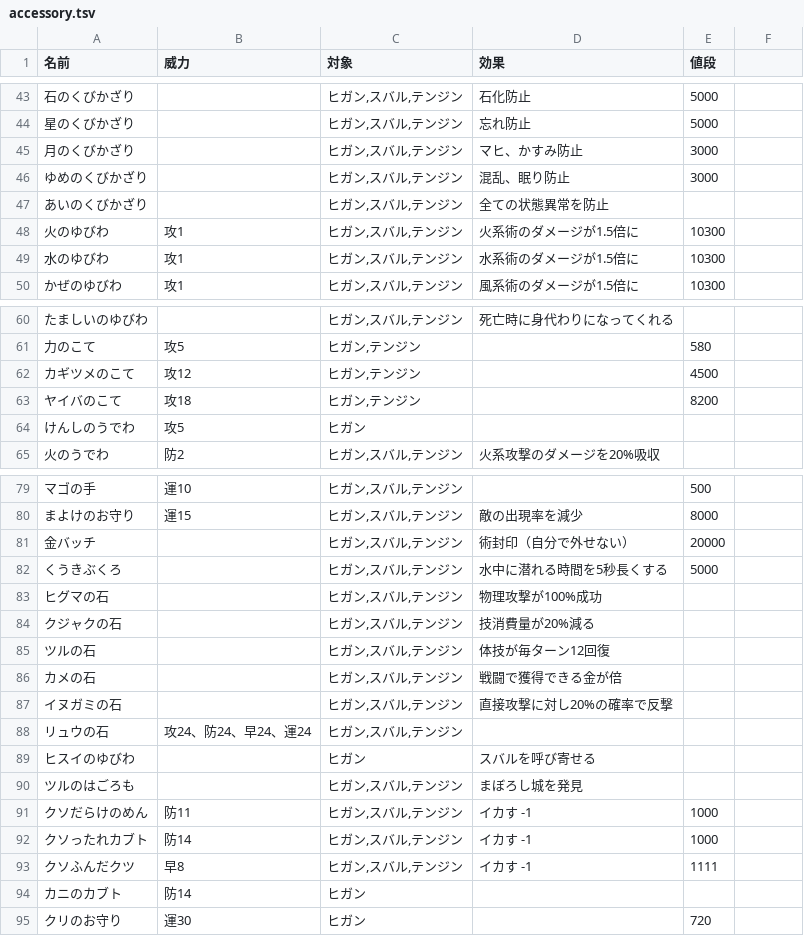
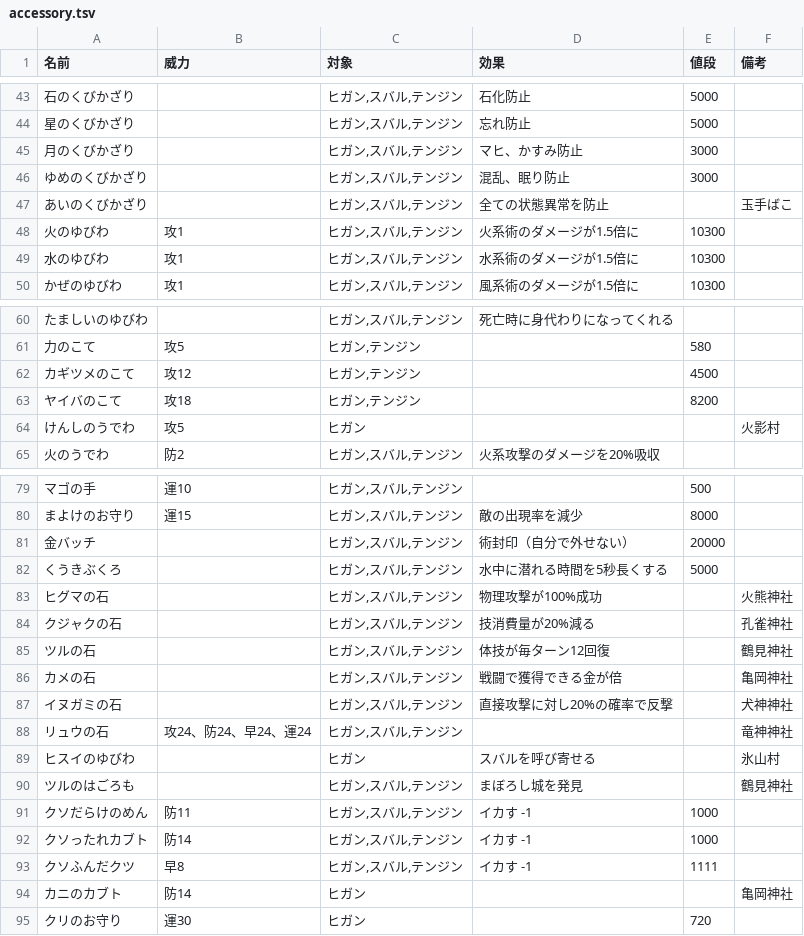
Before and after one commit to yoshitaka-k/feoe-zero, a TSV file: scripts/tsv/accessory.tsv, drawn as a sheet; only a part is shown, gaps mark what is left out; the diff names each change by its address in the sheet, - before the commit and + after, or states it on an @@ line.

```diff
--- a/scripts/tsv/accessory.tsv
+++ b/scripts/tsv/accessory.tsv
-F1: (empty)
+F1: 備考
-F47 (備考): (empty)
+F47 (備考): 玉手ばこ
-F64 (備考): (empty)
+F64 (備考): 火影村
-F83 (備考): (empty)
+F83 (備考): 火熊神社
-F84 (備考): (empty)
+F84 (備考): 孔雀神社
-F85 (備考): (empty)
+F85 (備考): 鶴見神社
-F86 (備考): (empty)
+F86 (備考): 亀岡神社
-F87 (備考): (empty)
+F87 (備考): 犬神神社
-F88 (備考): (empty)
+F88 (備考): 竜神神社
-F89 (備考): (empty)
+F89 (備考): 氷山村
-F90 (備考): (empty)
+F90 (備考): 鶴見神社
-F94 (備考): (empty)
+F94 (備考): 亀岡神社
```
Also changed, not shown: scripts/tsv/armor.tsv, scripts/tsv/wepon.tsv, 11 other files.
